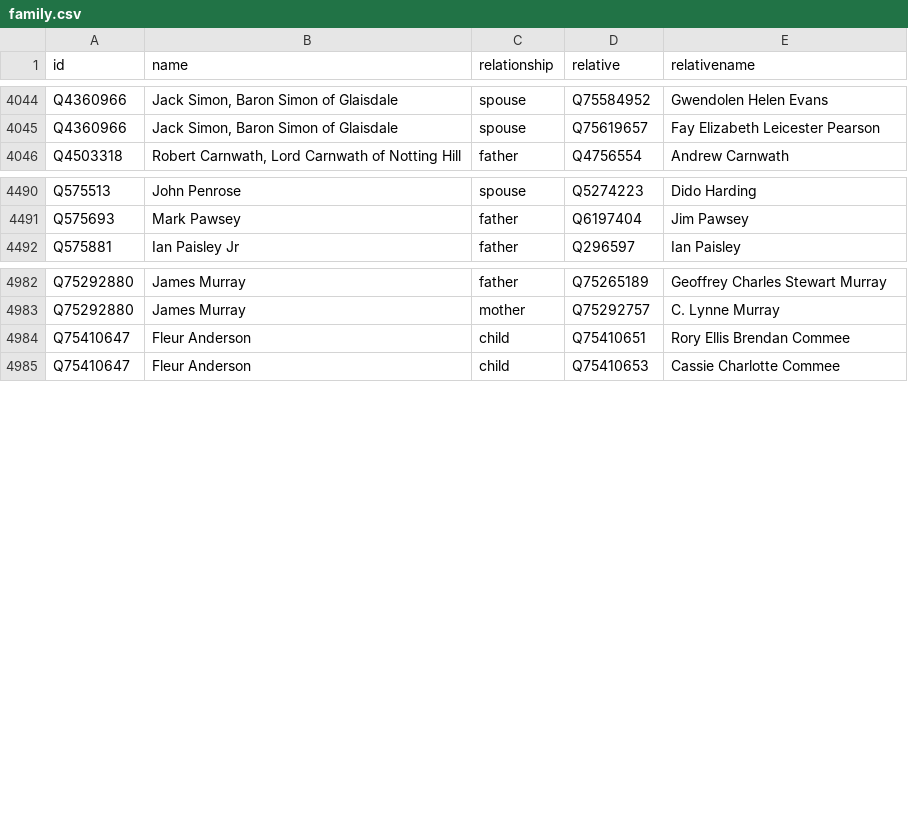
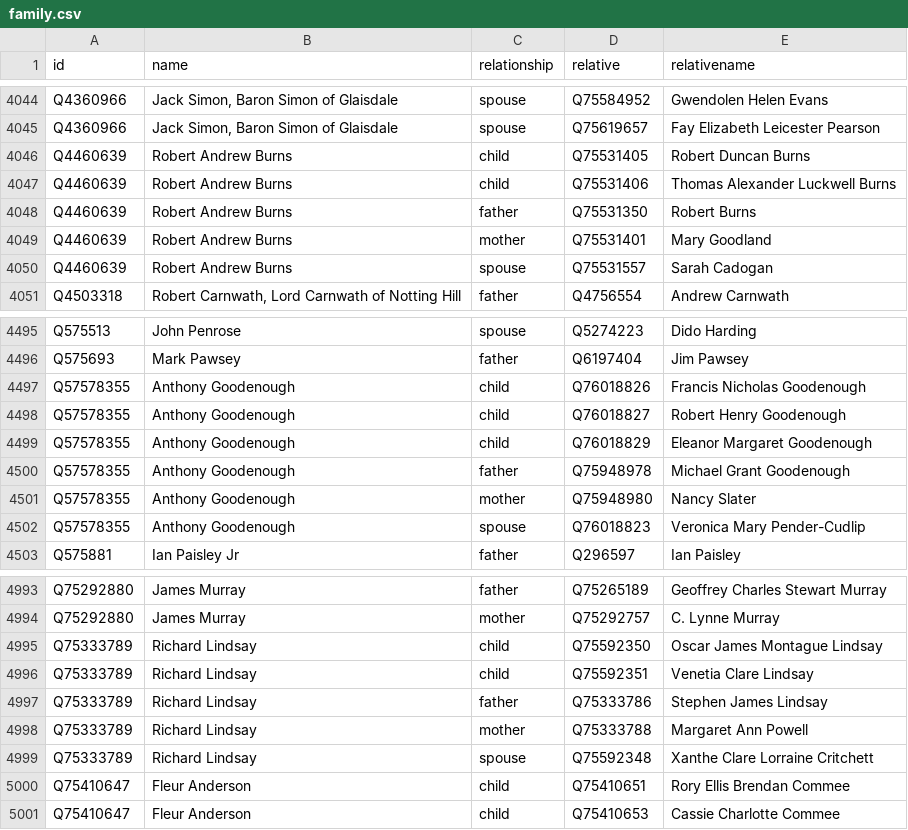
Before and after one commit to every-politician-scrapers/united-kingdom-cabinet, a CSV file: html/family.csv, drawn as a sheet; only a part is shown, gaps mark what is left out; the diff names each change by its address in the sheet, - before the commit and + after, or states it on an @@ line.

```diff
--- a/html/family.csv
+++ b/html/family.csv
+row 4046: Q4460639 | Robert Andrew Burns | child | Q75531405 | Robert Duncan Burns
+row 4047: Q4460639 | Robert Andrew Burns | child | Q75531406 | Thomas Alexander Luckwell Burns
+row 4048: Q4460639 | Robert Andrew Burns | father | Q75531350 | Robert Burns
+row 4049: Q4460639 | Robert Andrew Burns | mother | Q75531401 | Mary Goodland
+row 4050: Q4460639 | Robert Andrew Burns | spouse | Q75531557 | Sarah Cadogan
+row 4497: Q57578355 | Anthony Goodenough | child | Q76018826 | Francis Nicholas Goodenough
+row 4498: Q57578355 | Anthony Goodenough | child | Q76018827 | Robert Henry Goodenough
+row 4499: Q57578355 | Anthony Goodenough | child | Q76018829 | Eleanor Margaret Goodenough
+row 4500: Q57578355 | Anthony Goodenough | father | Q75948978 | Michael Grant Goodenough
+row 4501: Q57578355 | Anthony Goodenough | mother | Q75948980 | Nancy Slater
+row 4502: Q57578355 | Anthony Goodenough | spouse | Q76018823 | Veronica Mary Pender-Cudlip
+row 4995: Q75333789 | Richard Lindsay | child | Q75592350 | Oscar James Montague Lindsay
+row 4996: Q75333789 | Richard Lindsay | child | Q75592351 | Venetia Clare Lindsay
+row 4997: Q75333789 | Richard Lindsay | father | Q75333786 | Stephen James Lindsay
+row 4998: Q75333789 | Richard Lindsay | mother | Q75333788 | Margaret Ann Powell
+row 4999: Q75333789 | Richard Lindsay | spouse | Q75592348 | Xanthe Clare Lorraine Critchett
```
Also changed, not shown: html/current.csv, 2 other files.
